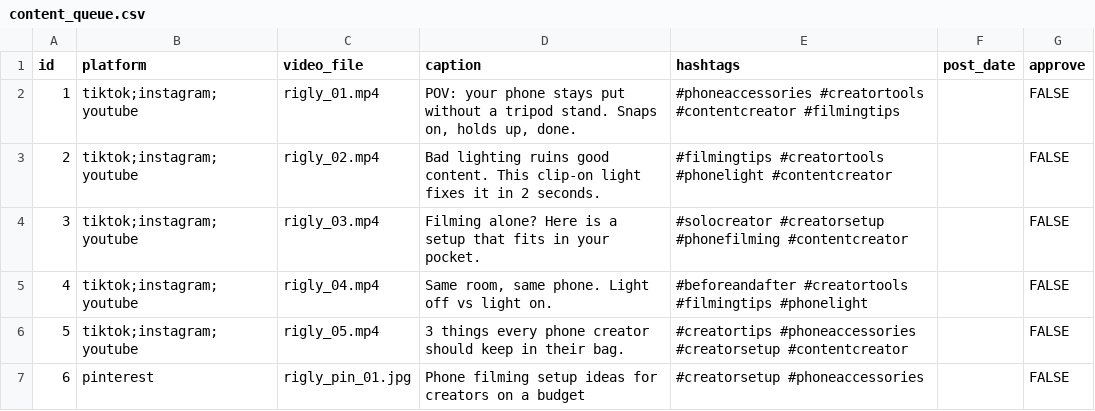
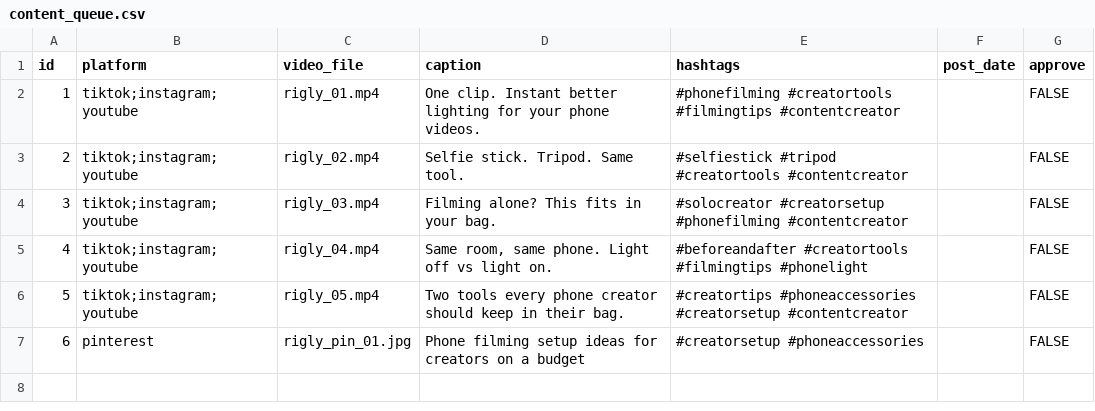
Before and after one commit to hellomedialabs/rigly-store, a CSV file: content_queue.csv, drawn as a sheet.

```diff
--- a/content_queue.csv
+++ b/content_queue.csv
@@ -1,7 +1,7 @@
 id,platform,video_file,caption,hashtags,post_date,approve
-1,"tiktok;instagram;youtube","rigly_01.mp4","POV: your phone stays put without a tripod stand. Snaps on, holds up, done.","#phoneaccessories #creatortools #contentcreator #filmingtips","",FALSE
-2,"tiktok;instagram;youtube","rigly_02.mp4","Bad lighting ruins good content. This clip-on light fixes it in 2 seconds.","#filmingtips #creatortools #phonelight #contentcreator","",FALSE
-3,"tiktok;instagram;youtube","rigly_03.mp4","Filming alone? Here is a setup that fits in your pocket.","#solocreator #creatorsetup #phonefilming #contentcreator","",FALSE
+1,"tiktok;instagram;youtube","rigly_01.mp4","One clip. Instant better lighting for your phone videos.","#phonefilming #creatortools #filmingtips #contentcreator","",FALSE
+2,"tiktok;instagram;youtube","rigly_02.mp4","Selfie stick. Tripod. Same tool.","#selfiestick #tripod #creatortools #contentcreator","",FALSE
+3,"tiktok;instagram;youtube","rigly_03.mp4","Filming alone? This fits in your bag.","#solocreator #creatorsetup #phonefilming #contentcreator","",FALSE
 4,"tiktok;instagram;youtube","rigly_04.mp4","Same room, same phone. Light off vs light on.","#beforeandafter #creatortools #filmingtips #phonelight","",FALSE
-5,"tiktok;instagram;youtube","rigly_05.mp4","3 things every phone creator should keep in their bag.","#creatortips #phoneaccessories #creatorsetup #contentcreator","",FALSE
+5,"tiktok;instagram;youtube","rigly_05.mp4","Two tools every phone creator should keep in their bag.","#creatortips #phoneaccessories #creatorsetup #contentcreator","",FALSE
 6,"pinterest","rigly_pin_01.jpg","Phone filming setup ideas for creators on a budget","#creatorsetup #phoneaccessories","",FALSE
```
Also changed, not shown: 2 other files.
